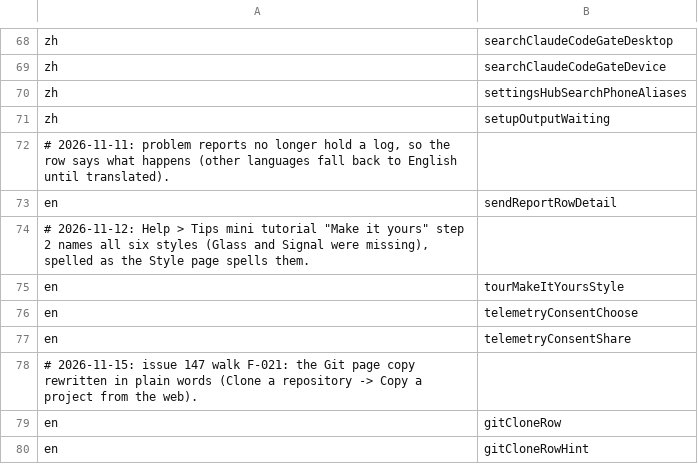
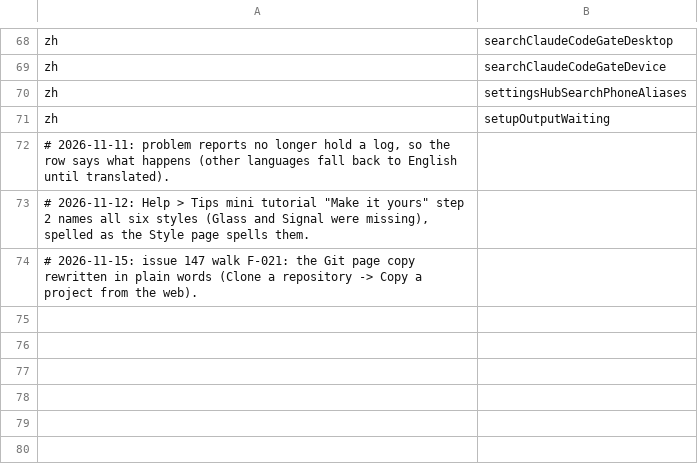
Before and after one commit to Eslamasabry/opencode-mobile-next, a TSV file: native/tools/strings/drift-reviewed.tsv, drawn as a sheet; only a part is shown, gaps mark what is left out.

```diff
--- a/native/tools/strings/drift-reviewed.tsv
+++ b/native/tools/strings/drift-reviewed.tsv
@@ -72,9 +72,3 @@ zh	setupOutputWaiting
 # 2026-11-11: problem reports no longer hold a log, so the row says what happens (other languages fall back to English until translated).
-en	sendReportRowDetail
 # 2026-11-12: Help > Tips mini tutorial "Make it yours" step 2 names all six styles (Glass and Signal were missing), spelled as the Style page spells them.
-en	tourMakeItYoursStyle
-en	telemetryConsentChoose
-en	telemetryConsentShare
 # 2026-11-15: issue 147 walk F-021: the Git page copy rewritten in plain words (Clone a repository -> Copy a project from the web).
-en	gitCloneRow
-en	gitCloneRowHint
```
